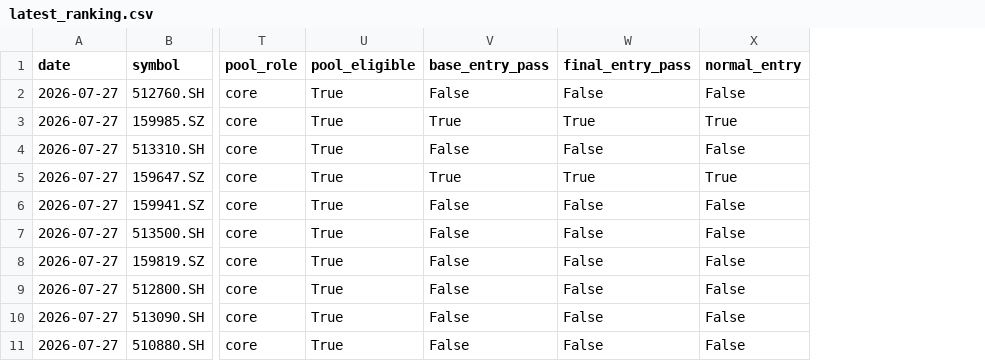
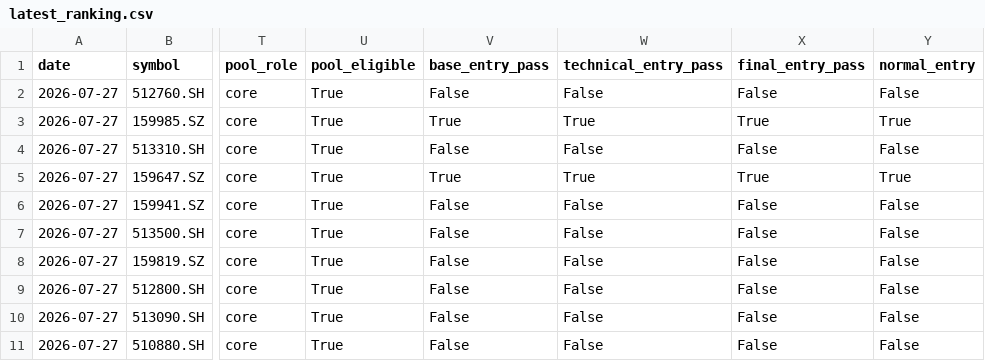
Before and after one commit to zyw120366-web/yeetf, a CSV file: results/comparison/latest_ranking.csv, drawn as a sheet; only a part is shown, gaps mark what is left out; the diff names each change by its address in the sheet, - before the commit and + after, or states it on an @@ line.

```diff
--- a/results/comparison/latest_ranking.csv
+++ b/results/comparison/latest_ranking.csv
+column W (technical_entry_pass), rows 2-11: False | True | False | True | False | False | False | False | False | False
```
Also changed, not shown: results/research/strategy_ablation/equity.csv, results/research/universe_architecture_study/metrics.csv, 46 other files.
